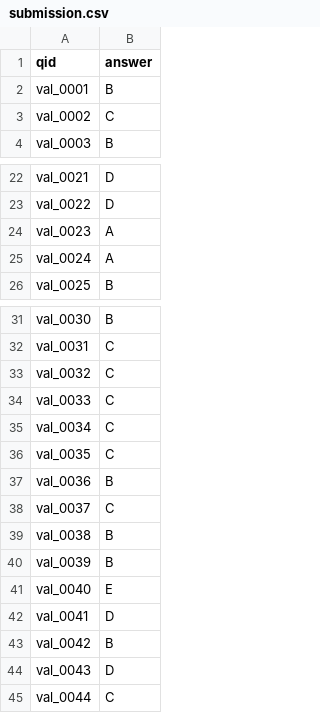
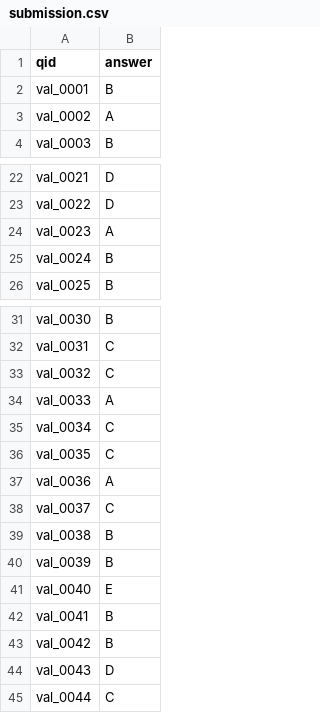
Before and after one commit to LeNguyenAnhKhoa/vnpt-hackathon2025, a CSV file: output/submission.csv, drawn as a sheet; only a part is shown, gaps mark what is left out; the diff covers the shown part only.

Commit message:
Update submission.csv with revised answers and additional entries

```diff
--- a/output/submission.csv
+++ b/output/submission.csv
@@ -2,3 +2,3 @@ qid,answer
 val_0001,B
-val_0002,C
+val_0002,A
 val_0003,B
@@ -24,3 +24,3 @@ val_0022,D
 val_0023,A
-val_0024,A
+val_0024,B
 val_0025,B
@@ -33,6 +33,6 @@ val_0031,C
 val_0032,C
-val_0033,C
+val_0033,A
 val_0034,C
 val_0035,C
-val_0036,B
+val_0036,A
 val_0037,C
@@ -41,3 +41,3 @@ val_0039,B
 val_0040,E
-val_0041,D
+val_0041,B
 val_0042,B
```
Also changed, not shown: 32 added rows and 7 edited cells elsewhere in this file, 1 other file.
